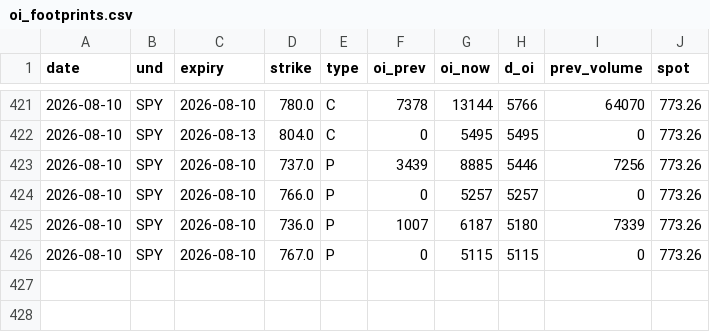
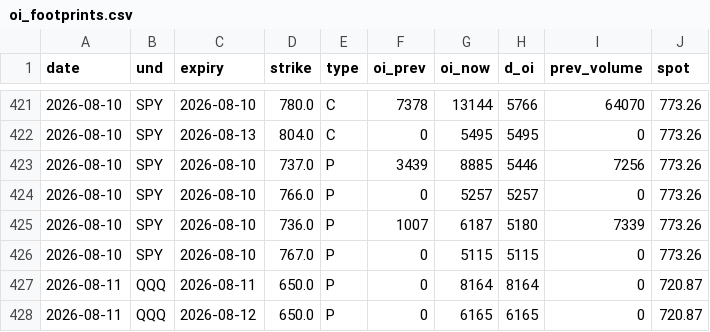
Before and after one commit to Krysson/CapitalMarketsMacro, a CSV file: history/oi_footprints.csv, drawn as a sheet; only a part is shown, gaps mark what is left out; the diff names each change by its address in the sheet, - before the commit and + after, or states it on an @@ line.

Commit message:
app accrual: footprints 2026-08-11

```diff
--- a/history/oi_footprints.csv
+++ b/history/oi_footprints.csv
+row 427: 2026-08-11 | QQQ | 2026-08-11 | 650.0 | P | 0 | 8164 | 8164 | 0 | 720.87
+row 428: 2026-08-11 | QQQ | 2026-08-12 | 650.0 | P | 0 | 6165 | 6165 | 0 | 720.87
```
